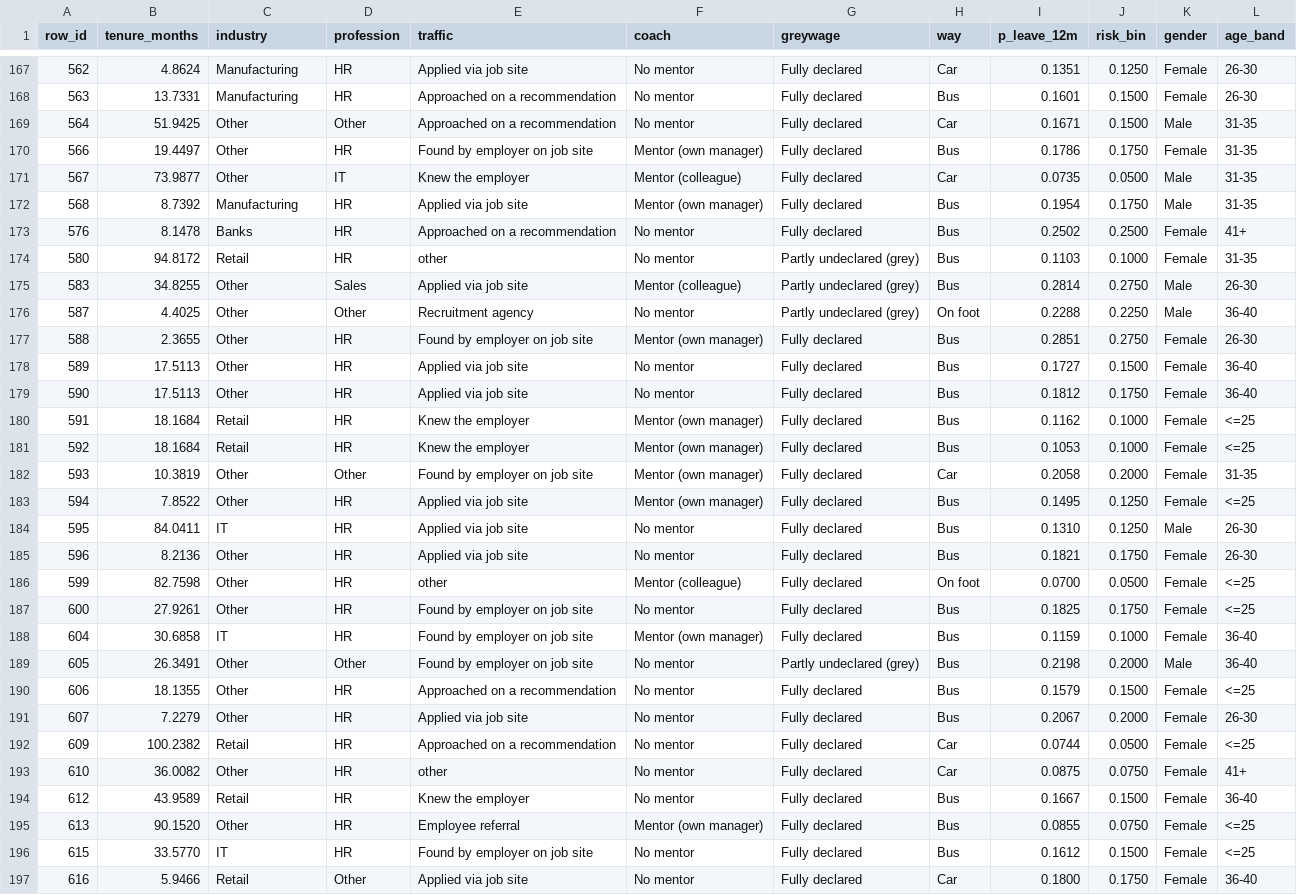
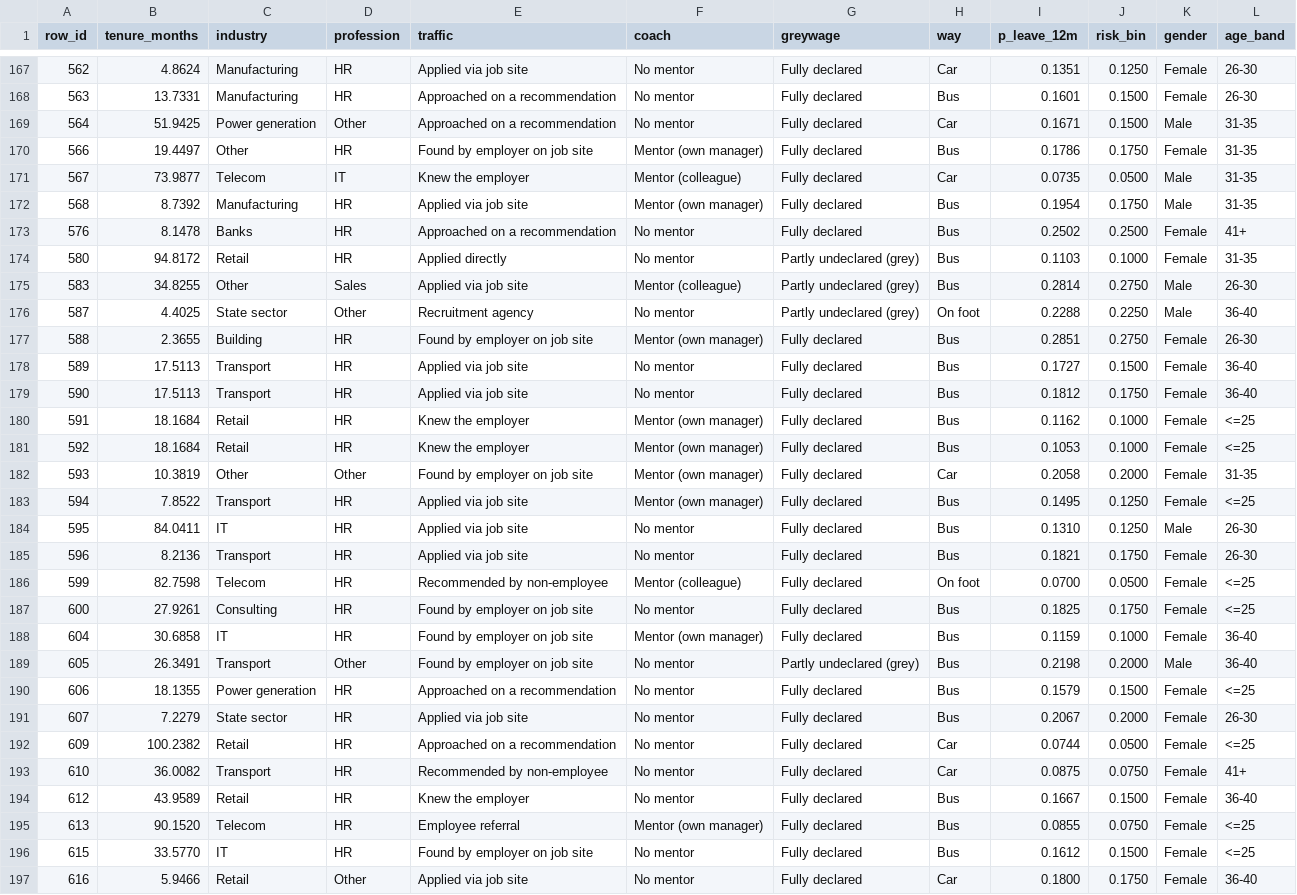
Before and after one commit to Downey112/hr-attrition-decision, a CSV file: powerbi/data/staff.csv, drawn as a sheet; only a part is shown, gaps mark what is left out; the diff covers the shown part only.

```diff
--- a/powerbi/data/staff.csv
+++ b/powerbi/data/staff.csv
@@ -168,13 +168,13 @@ row_id,tenure_months,industry,profession,traffic,coach,greywage,way,p_leave_12m,
 563,13.7331,Manufacturing,HR,Approached on a recommendation,No mentor,Fully declared,Bus,0.1601,0.1500,Female,26-30
-564,51.9425,Other,Other,Approached on a recommendation,No mentor,Fully declared,Car,0.1671,0.1500,Male,31-35
+564,51.9425,Power generation,Other,Approached on a recommendation,No mentor,Fully declared,Car,0.1671,0.1500,Male,31-35
 566,19.4497,Other,HR,Found by employer on job site,Mentor (own manager),Fully declared,Bus,0.1786,0.1750,Female,31-35
-567,73.9877,Other,IT,Knew the employer,Mentor (colleague),Fully declared,Car,0.0735,0.0500,Male,31-35
+567,73.9877,Telecom,IT,Knew the employer,Mentor (colleague),Fully declared,Car,0.0735,0.0500,Male,31-35
 568,8.7392,Manufacturing,HR,Applied via job site,Mentor (own manager),Fully declared,Bus,0.1954,0.1750,Male,31-35
 576,8.1478,Banks,HR,Approached on a recommendation,No mentor,Fully declared,Bus,0.2502,0.2500,Female,41+
-580,94.8172,Retail,HR,other,No mentor,Partly undeclared (grey),Bus,0.1103,0.1000,Female,31-35
+580,94.8172,Retail,HR,Applied directly,No mentor,Partly undeclared (grey),Bus,0.1103,0.1000,Female,31-35
 583,34.8255,Other,Sales,Applied via job site,Mentor (colleague),Partly undeclared (grey),Bus,0.2814,0.2750,Male,26-30
-587,4.4025,Other,Other,Recruitment agency,No mentor,Partly undeclared (grey),On foot,0.2288,0.2250,Male,36-40
-588,2.3655,Other,HR,Found by employer on job site,Mentor (own manager),Fully declared,Bus,0.2851,0.2750,Female,26-30
-589,17.5113,Other,HR,Applied via job site,No mentor,Fully declared,Bus,0.1727,0.1500,Female,36-40
-590,17.5113,Other,HR,Applied via job site,No mentor,Fully declared,Bus,0.1812,0.1750,Female,36-40
+587,4.4025,State sector,Other,Recruitment agency,No mentor,Partly undeclared (grey),On foot,0.2288,0.2250,Male,36-40
+588,2.3655,Building,HR,Found by employer on job site,Mentor (own manager),Fully declared,Bus,0.2851,0.2750,Female,26-30
+589,17.5113,Transport,HR,Applied via job site,No mentor,Fully declared,Bus,0.1727,0.1500,Female,36-40
+590,17.5113,Transport,HR,Applied via job site,No mentor,Fully declared,Bus,0.1812,0.1750,Female,36-40
 591,18.1684,Retail,HR,Knew the employer,Mentor (own manager),Fully declared,Bus,0.1162,0.1000,Female,<=25
@@ -182,15 +182,15 @@ row_id,tenure_months,industry,profession,traffic,coach,greywage,way,p_leave_12m,
 593,10.3819,Other,Other,Found by employer on job site,Mentor (own manager),Fully declared,Car,0.2058,0.2000,Female,31-35
-594,7.8522,Other,HR,Applied via job site,Mentor (own manager),Fully declared,Bus,0.1495,0.1250,Female,<=25
+594,7.8522,Transport,HR,Applied via job site,Mentor (own manager),Fully declared,Bus,0.1495,0.1250,Female,<=25
 595,84.0411,IT,HR,Applied via job site,No mentor,Fully declared,Bus,0.1310,0.1250,Male,26-30
-596,8.2136,Other,HR,Applied via job site,No mentor,Fully declared,Bus,0.1821,0.1750,Female,26-30
-599,82.7598,Other,HR,other,Mentor (colleague),Fully declared,On foot,0.0700,0.0500,Female,<=25
-600,27.9261,Other,HR,Found by employer on job site,No mentor,Fully declared,Bus,0.1825,0.1750,Female,<=25
+596,8.2136,Transport,HR,Applied via job site,No mentor,Fully declared,Bus,0.1821,0.1750,Female,26-30
+599,82.7598,Telecom,HR,Recommended by non-employee,Mentor (colleague),Fully declared,On foot,0.0700,0.0500,Female,<=25
+600,27.9261,Consulting,HR,Found by employer on job site,No mentor,Fully declared,Bus,0.1825,0.1750,Female,<=25
 604,30.6858,IT,HR,Found by employer on job site,Mentor (own manager),Fully declared,Bus,0.1159,0.1000,Female,36-40
-605,26.3491,Other,Other,Found by employer on job site,No mentor,Partly undeclared (grey),Bus,0.2198,0.2000,Male,36-40
-606,18.1355,Other,HR,Approached on a recommendation,No mentor,Fully declared,Bus,0.1579,0.1500,Female,<=25
-607,7.2279,Other,HR,Applied via job site,No mentor,Fully declared,Bus,0.2067,0.2000,Female,26-30
+605,26.3491,Transport,Other,Found by employer on job site,No mentor,Partly undeclared (grey),Bus,0.2198,0.2000,Male,36-40
+606,18.1355,Power generation,HR,Approached on a recommendation,No mentor,Fully declared,Bus,0.1579,0.1500,Female,<=25
+607,7.2279,State sector,HR,Applied via job site,No mentor,Fully declared,Bus,0.2067,0.2000,Female,26-30
 609,100.2382,Retail,HR,Approached on a recommendation,No mentor,Fully declared,Car,0.0744,0.0500,Female,<=25
-610,36.0082,Other,HR,other,No mentor,Fully declared,Car,0.0875,0.0750,Female,41+
+610,36.0082,Transport,HR,Recommended by non-employee,No mentor,Fully declared,Car,0.0875,0.0750,Female,41+
 612,43.9589,Retail,HR,Knew the employer,No mentor,Fully declared,Bus,0.1667,0.1500,Female,36-40
-613,90.1520,Other,HR,Employee referral,Mentor (own manager),Fully declared,Bus,0.0855,0.0750,Female,<=25
+613,90.1520,Telecom,HR,Employee referral,Mentor (own manager),Fully declared,Bus,0.0855,0.0750,Female,<=25
 615,33.5770,IT,HR,Found by employer on job site,No mentor,Fully declared,Bus,0.1612,0.1500,Female,<=25
```
Also changed, not shown: 158 edited cells elsewhere in this file, 10 other files.
